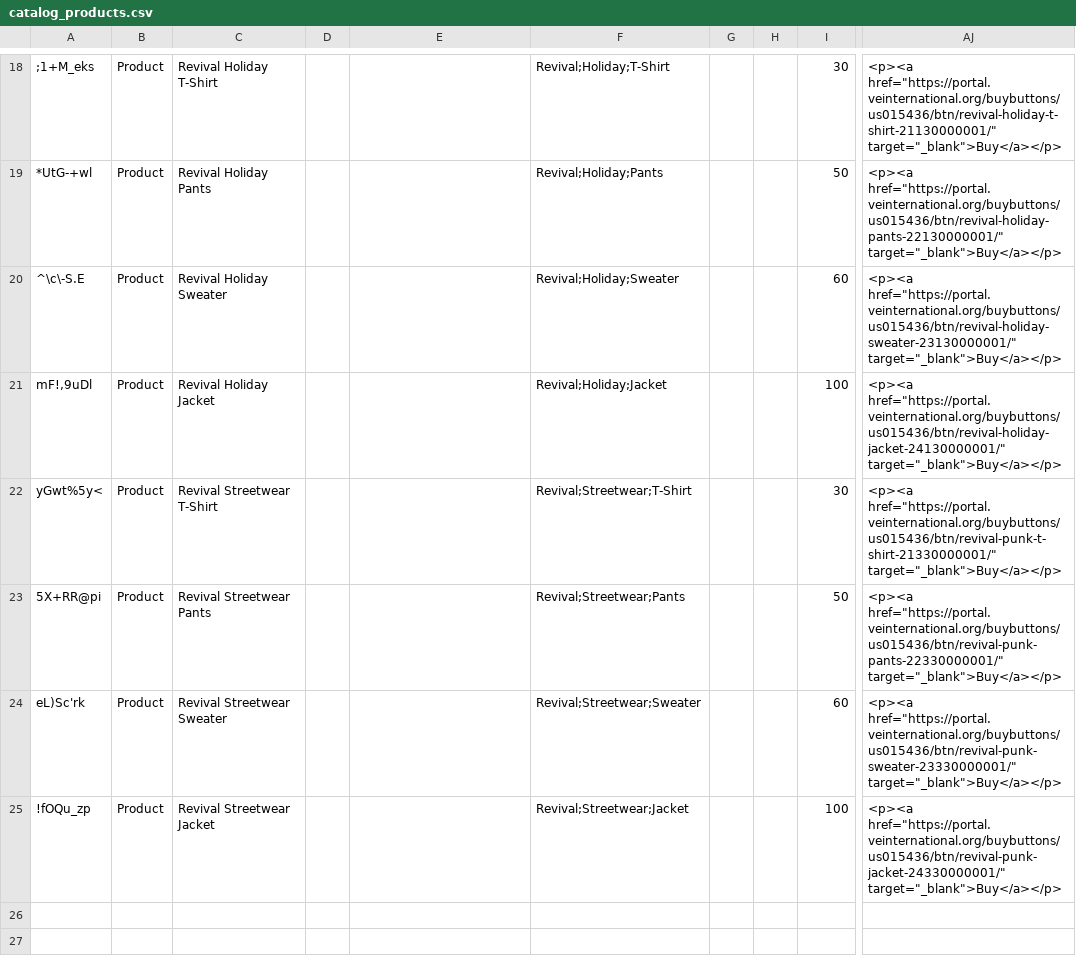
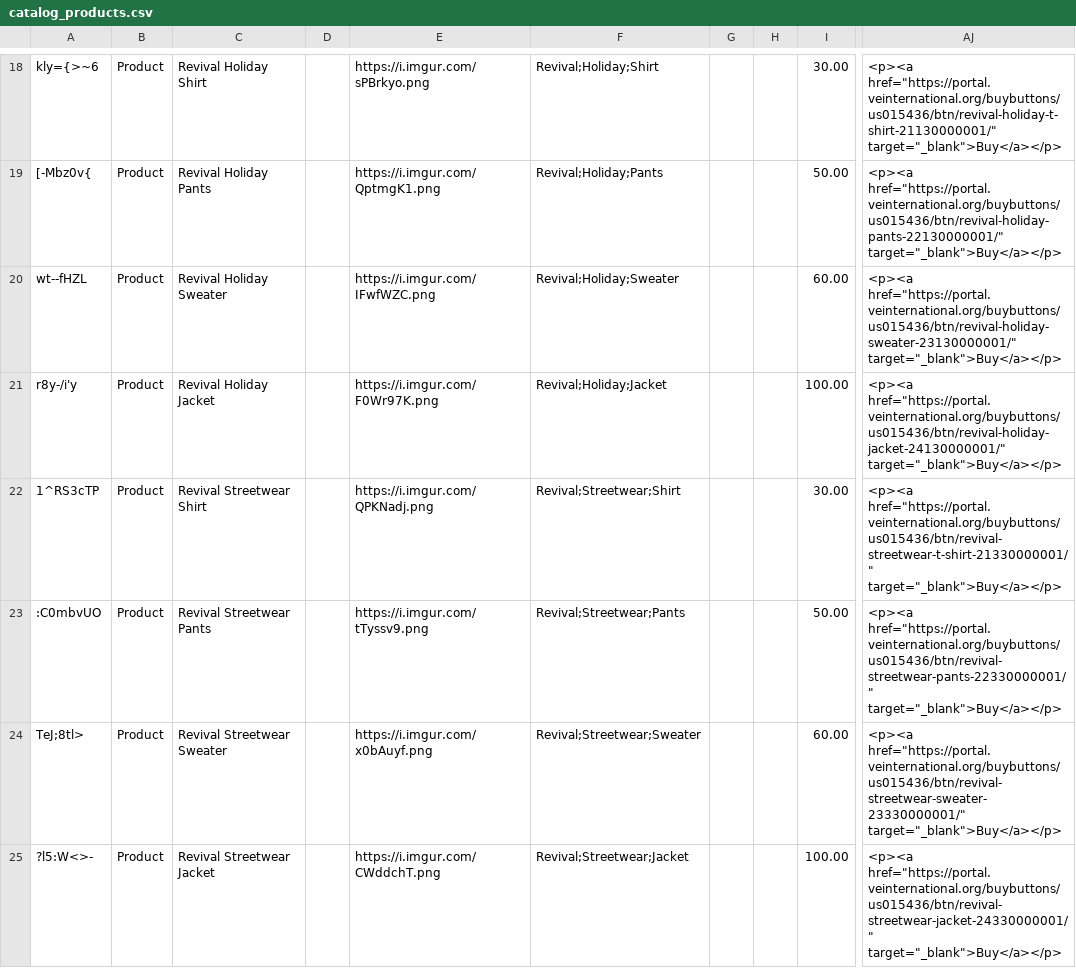
Before and after one commit to ganud/csv-generator-ve, a CSV file: catalog_products.csv, drawn as a sheet; only a part is shown, gaps mark what is left out; the diff covers the shown part only; the diff names each change by its address in the sheet, - before the commit and + after, or states it on an @@ line.

```diff
--- a/catalog_products.csv
+++ b/catalog_products.csv
-A18: ;1+M_eks
+A18: kly={>~6
-C18: Revival Holiday T-Shirt
+C18: Revival Holiday Shirt
-E18: (empty)
+E18: https://i.imgur.com/sPBrkyo.png
-F18: Revival;Holiday;T-Shirt
+F18: Revival;Holiday;Shirt
-I18: 30
+I18: 30.00
-A19: *UtG-+wl
+A19: [-Mbz0v{
-E19: (empty)
+E19: https://i.imgur.com/QptmgK1.png
-I19: 50
+I19: 50.00
-A20: ^\c\-S.E
+A20: wt--fHZL
-E20: (empty)
+E20: https://i.imgur.com/IFwfWZC.png
-I20: 60
+I20: 60.00
-A21: mF!,9uDl
+A21: r8y-/i'y
-E21: (empty)
+E21: https://i.imgur.com/F0Wr97K.png
-I21: 100
+I21: 100.00
-A22: yGwt%5y<
+A22: 1^RS3cTP
-C22: Revival Streetwear T-Shirt
+C22: Revival Streetwear Shirt
-E22: (empty)
+E22: https://i.imgur.com/QPKNadj.png
-F22: Revival;Streetwear;T-Shirt
+F22: Revival;Streetwear;Shirt
-I22: 30
+I22: 30.00
-AJ22: <p><a href="https://portal.veinternational.org/buybuttons/us015436/btn/revival-punk-t-shirt-21330000001/" target="_blank">Buy</a></p>
+AJ22: <p><a href="https://portal.veinternational.org/buybuttons/us015436/btn/revival-streetwear-t-shirt-21330000001/" target="_blank">Buy</a></p>
-A23: 5X+RR@pi
+A23: :C0mbvUO
-E23: (empty)
+E23: https://i.imgur.com/tTyssv9.png
-I23: 50
+I23: 50.00
-AJ23: <p><a href="https://portal.veinternational.org/buybuttons/us015436/btn/revival-punk-pants-22330000001/" target="_blank">Buy</a></p>
+AJ23: <p><a href="https://portal.veinternational.org/buybuttons/us015436/btn/revival-streetwear-pants-22330000001/" target="_blank">Buy</a></p>
-A24: eL)Sc'rk
+A24: TeJ;8tl>
-E24: (empty)
+E24: https://i.imgur.com/x0bAuyf.png
-I24: 60
+I24: 60.00
-AJ24: <p><a href="https://portal.veinternational.org/buybuttons/us015436/btn/revival-punk-sweater-23330000001/" target="_blank">Buy</a></p>
+AJ24: <p><a href="https://portal.veinternational.org/buybuttons/us015436/btn/revival-streetwear-sweater-23330000001/" target="_blank">Buy</a></p>
-A25: !fOQu_zp
+A25: ?l5:W<>-
-E25: (empty)
+E25: https://i.imgur.com/CWddchT.png
-I25: 100
+I25: 100.00
-AJ25: <p><a href="https://portal.veinternational.org/buybuttons/us015436/btn/revival-punk-jacket-24330000001/" target="_blank">Buy</a></p>
+AJ25: <p><a href="https://portal.veinternational.org/buybuttons/us015436/btn/revival-streetwear-jacket-24330000001/" target="_blank">Buy</a></p>
```
Also changed, not shown: 3 added rows and 60 edited cells elsewhere in this file, purchase_buttons.csv, 1 other file.
